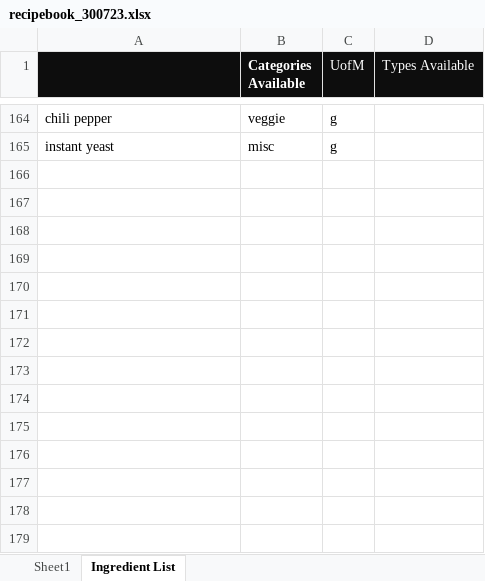
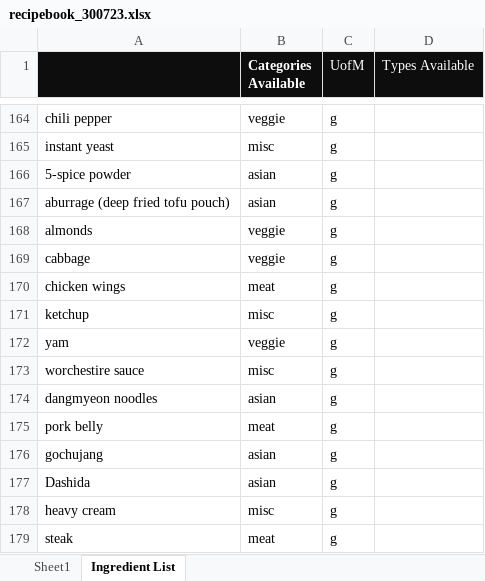
Before and after one commit to christianlewis091/Other, an Excel workbook: grocery_app/01_scripts/recipebook_300723.xlsx, sheet Ingredient List, drawn as a sheet; only a part is shown, gaps mark what is left out; values as stored, in another font and other column widths than the file's, no borders; the diff names each change by its address in the sheet, - before the commit and + after, or states it on an @@ line.

```diff
--- a/grocery_app/01_scripts/recipebook_300723.xlsx (sheet Ingredient List)
+++ b/grocery_app/01_scripts/recipebook_300723.xlsx (sheet Ingredient List)
+row 166: 5-spice powder | asian | g
+row 167: aburrage (deep fried tofu pouch) | asian | g
+row 168: almonds | veggie | g
+row 169: cabbage | veggie | g
+row 170: chicken wings | meat | g
+row 171: ketchup | misc | g
+row 172: yam | veggie | g
+row 173: worchestire sauce | misc | g
+row 174: dangmyeon noodles | asian | g
+row 175: pork belly | meat | g
+row 176: gochujang | asian | g
+row 177: Dashida | asian | g
+row 178: heavy cream | misc | g
+row 179: steak | meat | g
```
Also changed, not shown: sheet Sheet1, 8 other files.
